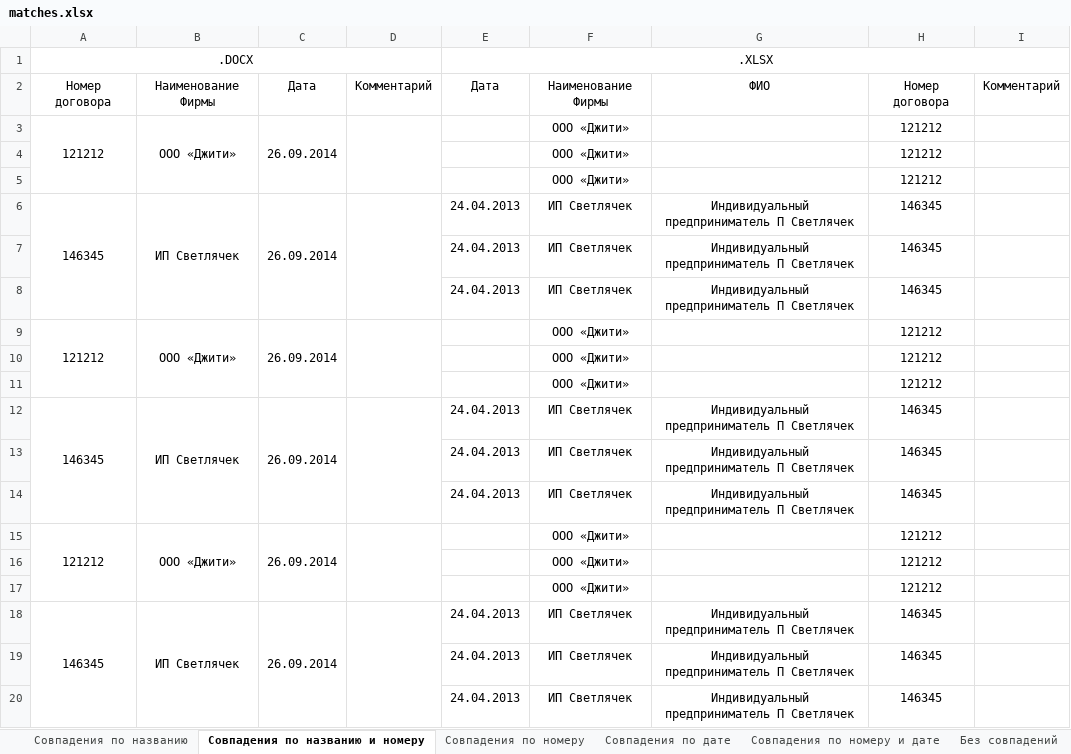
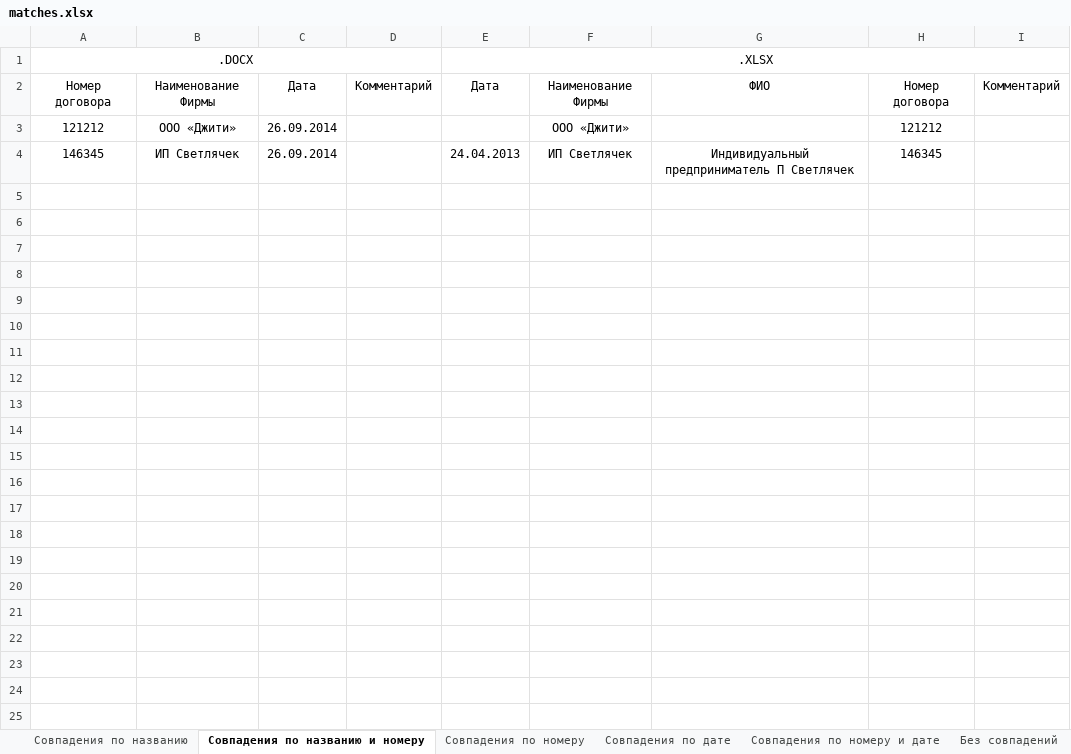
Before and after one commit to ArtyomViryutin/miem_practice, an Excel workbook: matches.xlsx, sheet Совпадения по названию и номеру, drawn as a sheet; values as stored, in another font and other column widths than the file's, no borders; removed rows and columns are numbered as before the commit, all else as after; the diff names each change by its address in the sheet, - before the commit and + after, or states it on an @@ line.

```diff
--- a/matches.xlsx (sheet Совпадения по названию и номеру)
+++ b/matches.xlsx (sheet Совпадения по названию и номеру)
-A3:A5 merged
-B3:B5 merged
-C3:C5 merged
-D3:D5 merged
-row 4:  |  |  |  |  | ООО «Джити» |  | 121212
-row 5:  |  |  |  |  | ООО «Джити» |  | 121212
-A6:A8 merged
-B6:B8 merged
-C6:C8 merged
-D6:D8 merged
-row 7:  |  |  |  | 24.04.2013 | ИП Светлячек | Индивидуальный предприниматель П Светлячек | 146345
-row 8:  |  |  |  | 24.04.2013 | ИП Светлячек | Индивидуальный предприниматель П Светлячек | 146345
-row 9: 121212 | ООО «Джити» | 26.09.2014 |  |  | ООО «Джити» |  | 121212
-row 10:  |  |  |  |  | ООО «Джити» |  | 121212
-row 11:  |  |  |  |  | ООО «Джити» |  | 121212
-row 12: 146345 | ИП Светлячек | 26.09.2014 |  | 24.04.2013 | ИП Светлячек | Индивидуальный предприниматель П Светлячек | 146345
-row 13:  |  |  |  | 24.04.2013 | ИП Светлячек | Индивидуальный предприниматель П Светлячек | 146345
-row 14:  |  |  |  | 24.04.2013 | ИП Светлячек | Индивидуальный предприниматель П Светлячек | 146345
-row 15: 121212 | ООО «Джити» | 26.09.2014 |  |  | ООО «Джити» |  | 121212
-row 16:  |  |  |  |  | ООО «Джити» |  | 121212
-row 17:  |  |  |  |  | ООО «Джити» |  | 121212
-row 18: 146345 | ИП Светлячек | 26.09.2014 |  | 24.04.2013 | ИП Светлячек | Индивидуальный предприниматель П Светлячек | 146345
-row 19:  |  |  |  | 24.04.2013 | ИП Светлячек | Индивидуальный предприниматель П Светлячек | 146345
-row 20:  |  |  |  | 24.04.2013 | ИП Светлячек | Индивидуальный предприниматель П Светлячек | 146345
```
Also changed, not shown: sheet Совпадения по дате, sheet Совпадения по номеру, sheet Без совпадений, sheet Совпадения по номеру и дате, sheet Совпадения по названию.
